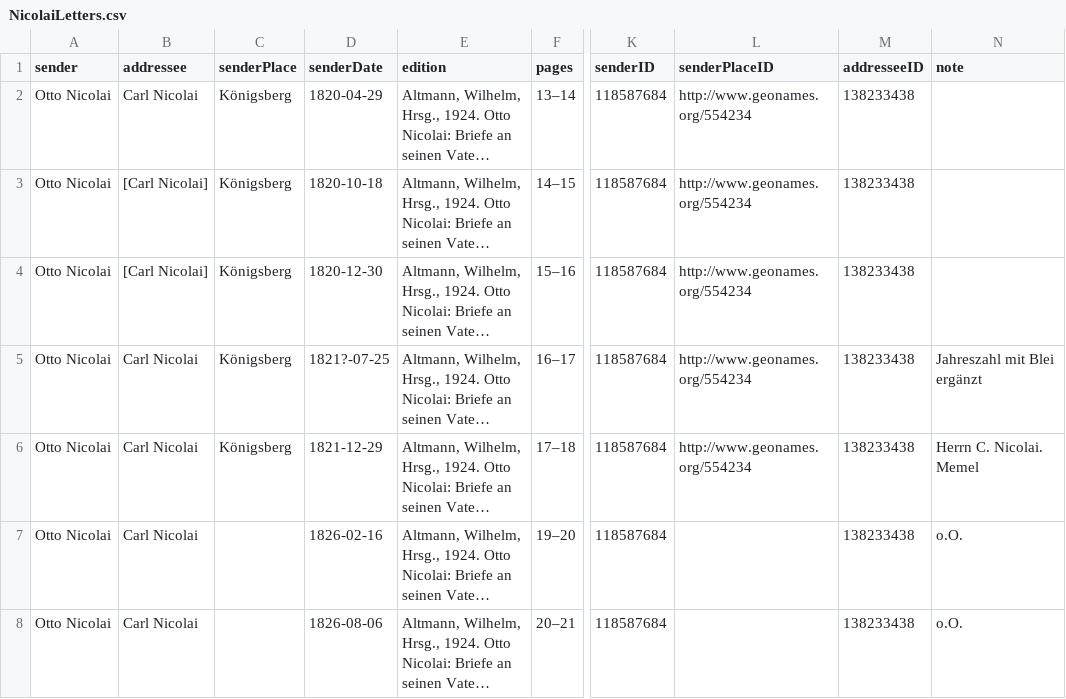
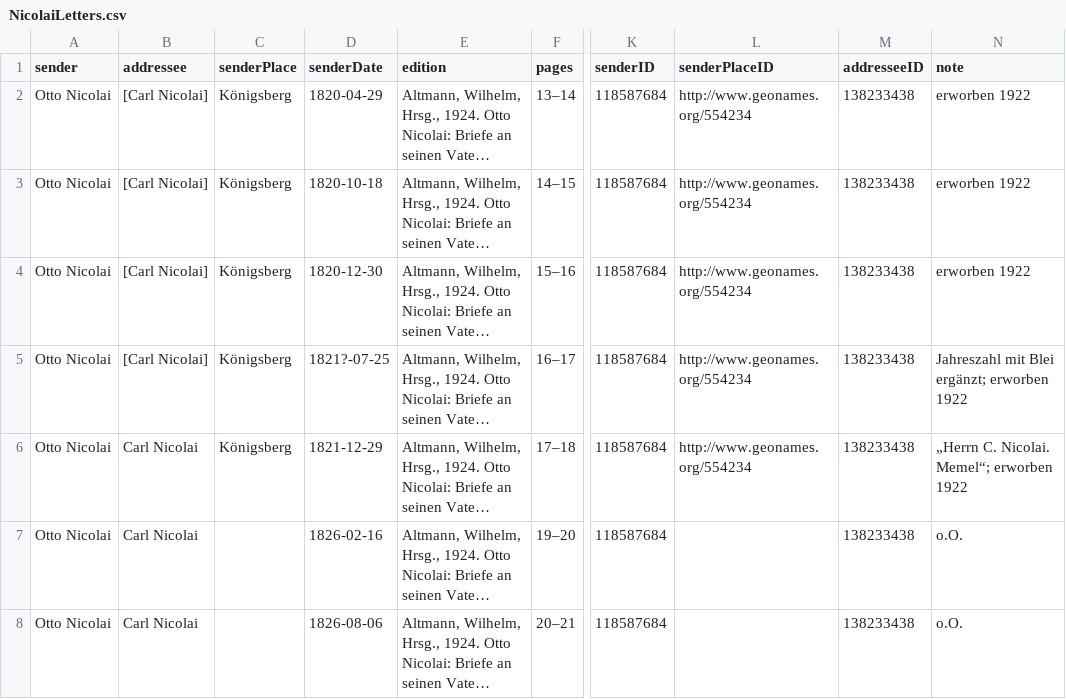
Before and after one commit to rettinghaus/NicolaiLetters, a CSV file: NicolaiLetters.csv, drawn as a sheet; only a part is shown, gaps mark what is left out; long unchanged cells end in …; the diff covers the shown part only; the diff names each change by its address in the sheet, - before the commit and + after, or states it on an @@ line.

Commit message:
added some info

```diff
--- a/NicolaiLetters.csv
+++ b/NicolaiLetters.csv
-B2 (addressee): Carl Nicolai
+B2 (addressee): [Carl Nicolai]
-N2:N4 (note): (empty)
+N2:N4 (note): erworben 1922
-B5 (addressee): Carl Nicolai
+B5 (addressee): [Carl Nicolai]
-N5 (note): Jahreszahl mit Blei ergänzt
+N5 (note): Jahreszahl mit Blei ergänzt; erworben 1922
-N6 (note): Herrn C. Nicolai. Memel
+N6 (note): „Herrn C. Nicolai. Memel“; erworben 1922
```
Also changed, not shown: 4 edited cells elsewhere in this file.
